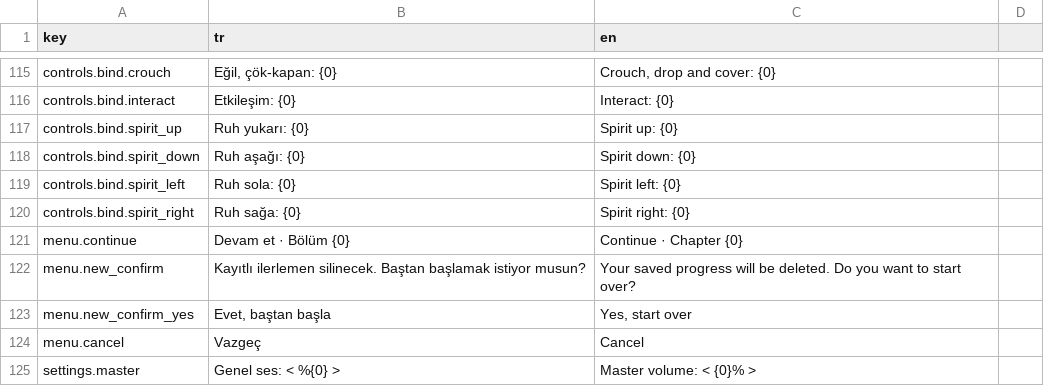
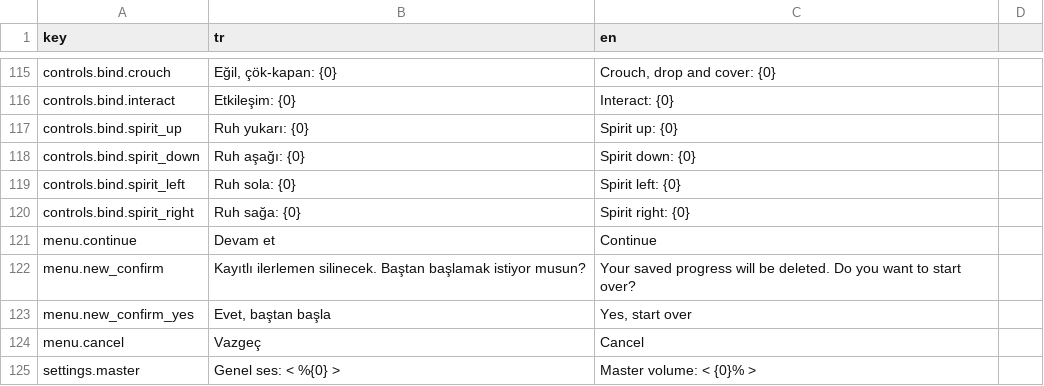
Before and after one commit to g0ktengri/i-wish-civilgamejam2026, a CSV file: Assets/Resources/texts.csv, drawn as a sheet; only a part is shown, gaps mark what is left out.

```diff
--- a/Assets/Resources/texts.csv
+++ b/Assets/Resources/texts.csv
@@ -144,3 +144,3 @@ controls.bind.spirit_left,Ruh sola: {0},Spirit left: {0}
 controls.bind.spirit_right,Ruh sağa: {0},Spirit right: {0}
-menu.continue,Devam et · Bölüm {0},Continue · Chapter {0}
+menu.continue,Devam et,Continue
 menu.new_confirm,Kayıtlı ilerlemen silinecek. Baştan başlamak istiyor musun?,Your saved progress will be deleted. Do you want to start over?
```
Also changed, not shown: 8 other files.
